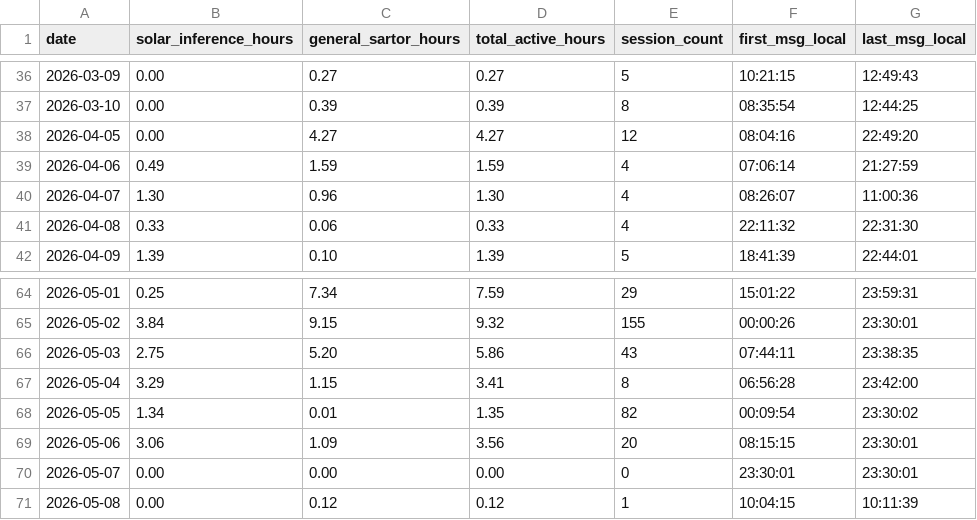
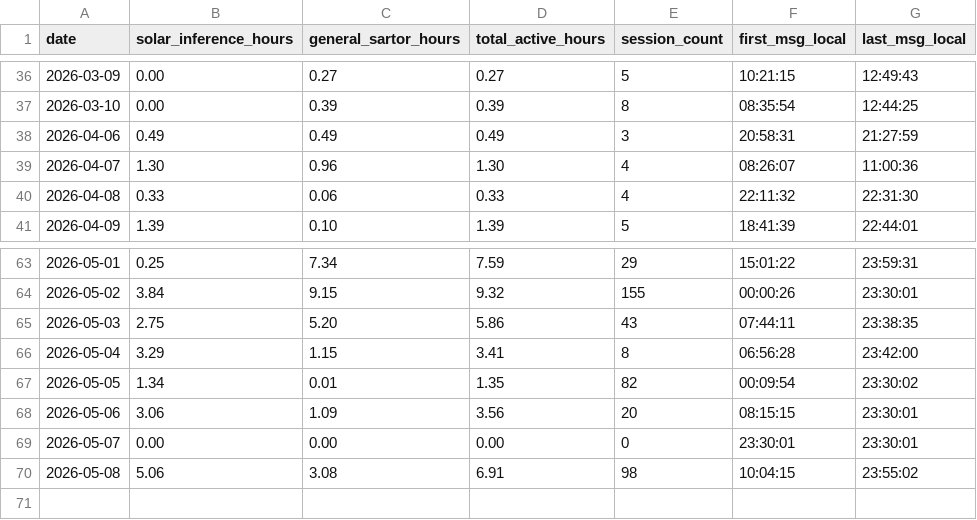
Before and after one commit to alto84/Sartor-claude-network, a CSV file: sartor/memory/business/hours-log/all-hours.csv, drawn as a sheet; only a part is shown, gaps mark what is left out.

```diff
--- a/sartor/memory/business/hours-log/all-hours.csv
+++ b/sartor/memory/business/hours-log/all-hours.csv
@@ -37,4 +37,3 @@ date,solar_inference_hours,general_sartor_hours,total_active_hours,session_count
 2026-03-10,0.00,0.39,0.39,8,08:35:54,12:44:25
-2026-04-05,0.00,4.27,4.27,12,08:04:16,22:49:20
-2026-04-06,0.49,1.59,1.59,4,07:06:14,21:27:59
+2026-04-06,0.49,0.49,0.49,3,20:58:31,21:27:59
 2026-04-07,1.30,0.96,1.30,4,08:26:07,11:00:36
@@ -70,2 +69,2 @@ date,solar_inference_hours,general_sartor_hours,total_active_hours,session_count
 2026-05-07,0.00,0.00,0.00,0,23:30:01,23:30:01
-2026-05-08,0.00,0.12,0.12,1,10:04:15,10:11:39
+2026-05-08,5.06,3.08,6.91,98,10:04:15,23:55:02
```
Also changed, not shown: 5 other files.
